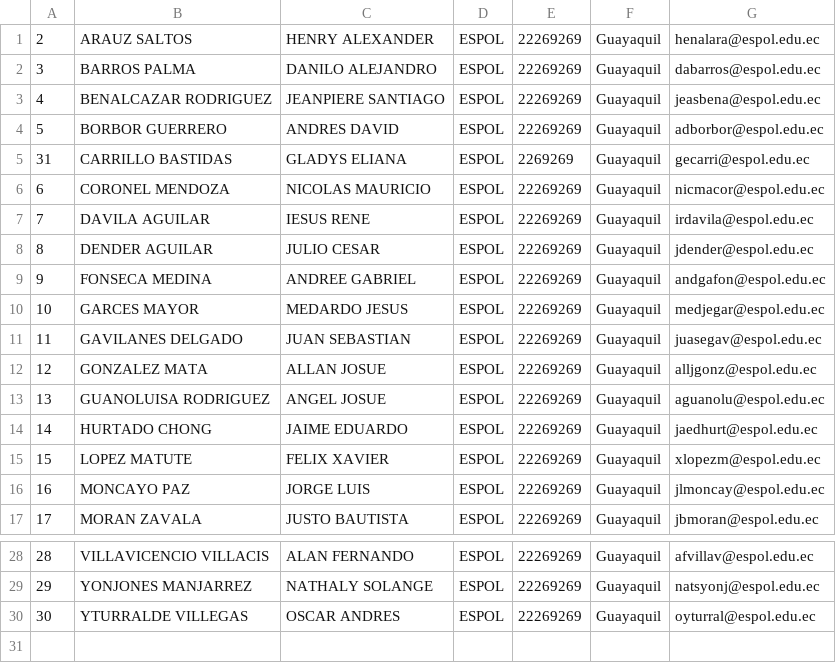
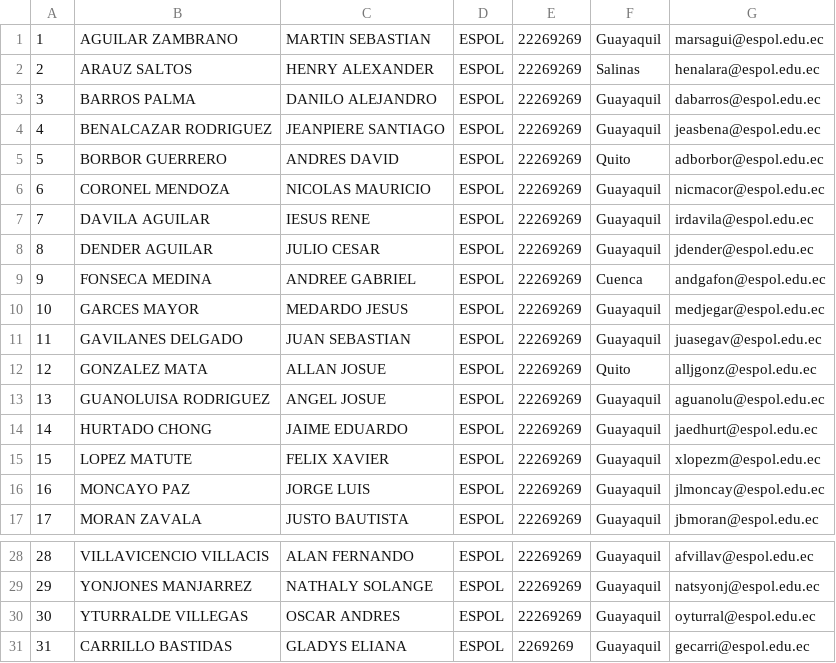
Before and after one commit to MedardoGarcesM/-POO-P05-ProyectoG-04-2P, a CSV file: ProyectoG4Parcial2/ProyectoG4Parcial2/src/main/resources/com/mycompany/proyectog4parcial2/files/duenos.csv, drawn as a sheet; only a part is shown, gaps mark what is left out.

```diff
--- a/ProyectoG4Parcial2/ProyectoG4Parcial2/src/main/resources/com/mycompany/proyectog4parcial2/files/duenos.csv
+++ b/ProyectoG4Parcial2/ProyectoG4Parcial2/src/main/resources/com/mycompany/proyectog4parcial2/files/duenos.csv
@@ -1,6 +1,6 @@
-2,ARAUZ SALTOS,HENRY ALEXANDER,ESPOL,22269269,Guayaquil,henalara@espol.edu.ec
+1,AGUILAR ZAMBRANO,MARTIN SEBASTIAN,ESPOL,22269269,Guayaquil,marsagui@espol.edu.ec
+2,ARAUZ SALTOS,HENRY ALEXANDER,ESPOL,22269269,Salinas,henalara@espol.edu.ec
 3,BARROS PALMA,DANILO ALEJANDRO,ESPOL,22269269,Guayaquil,dabarros@espol.edu.ec
 4,BENALCAZAR RODRIGUEZ,JEANPIERE SANTIAGO,ESPOL,22269269,Guayaquil,jeasbena@espol.edu.ec
-5,BORBOR GUERRERO,ANDRES DAVID,ESPOL,22269269,Guayaquil,adborbor@espol.edu.ec
-31,CARRILLO BASTIDAS,GLADYS ELIANA,ESPOL,2269269,Guayaquil,gecarri@espol.edu.ec
+5,BORBOR GUERRERO,ANDRES DAVID,ESPOL,22269269,Quito,adborbor@espol.edu.ec
 6,CORONEL MENDOZA,NICOLAS MAURICIO,ESPOL,22269269,Guayaquil,nicmacor@espol.edu.ec
@@ -8,6 +8,6 @@
 8,DENDER AGUILAR,JULIO CESAR,ESPOL,22269269,Guayaquil,jdender@espol.edu.ec
-9,FONSECA MEDINA,ANDREE GABRIEL,ESPOL,22269269,Guayaquil,andgafon@espol.edu.ec
+9,FONSECA MEDINA,ANDREE GABRIEL,ESPOL,22269269,Cuenca,andgafon@espol.edu.ec
 10,GARCES MAYOR,MEDARDO JESUS,ESPOL,22269269,Guayaquil,medjegar@espol.edu.ec
 11,GAVILANES DELGADO,JUAN SEBASTIAN,ESPOL,22269269,Guayaquil,juasegav@espol.edu.ec
-12,GONZALEZ MATA,ALLAN JOSUE,ESPOL,22269269,Guayaquil,alljgonz@espol.edu.ec
+12,GONZALEZ MATA,ALLAN JOSUE,ESPOL,22269269,Quito,alljgonz@espol.edu.ec
 13,GUANOLUISA RODRIGUEZ,ANGEL JOSUE,ESPOL,22269269,Guayaquil,aguanolu@espol.edu.ec
@@ -30 +30,2 @@
 30,YTURRALDE VILLEGAS,OSCAR ANDRES,ESPOL,22269269,Guayaquil,oyturral@espol.edu.ec
+31,CARRILLO BASTIDAS,GLADYS ELIANA,ESPOL,2269269,Guayaquil,gecarri@espol.edu.ec
```
Also changed, not shown: ProyectoG4Parcial2/ProyectoG4Parcial2/src/main/resources/com/mycompany/proyectog4parcial2/files/mascotas.csv, ProyectoG4Parcial2/ProyectoG4Parcial2/target/classes/com/mycompany/proyectog4parcial2/files/duenos.csv, 36 other files.
